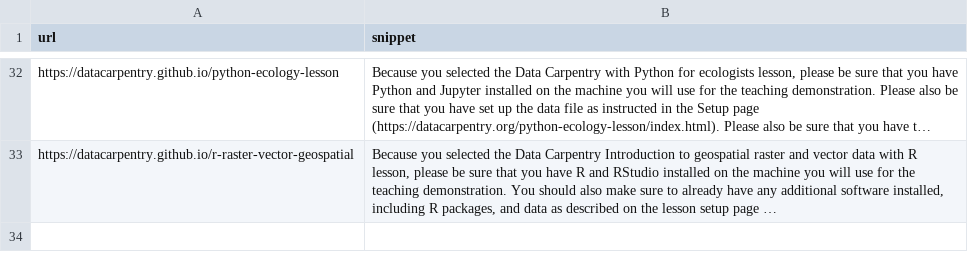
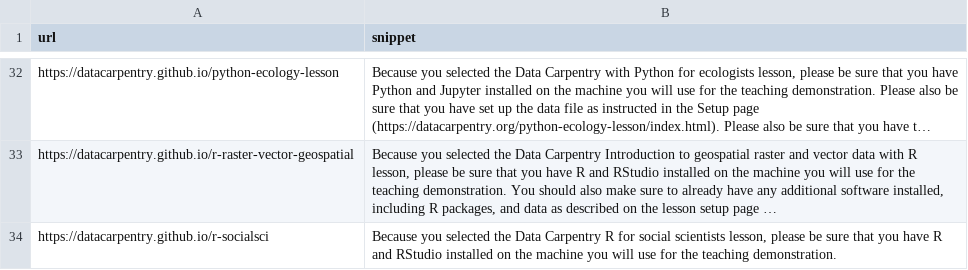
Before and after one commit to jcoliver/auto-demo-email, a CSV file: data/lesson-snippets.csv, drawn as a sheet; only a part is shown, gaps mark what is left out; long unchanged cells end in …; the diff names each change by its address in the sheet, - before the commit and + after, or states it on an @@ line.

Commit message:
Add R for social sci github lesson link

```diff
--- a/data/lesson-snippets.csv
+++ b/data/lesson-snippets.csv
+row 34: https://datacarpentry.github.io/r-socialsci | Because you selected the Data Carpentry R for social scientists lesson, please be sure that you have R and RStudio installed on the machine you will use for the teaching demonstration.
```
Also changed, not shown: 1 other file.
